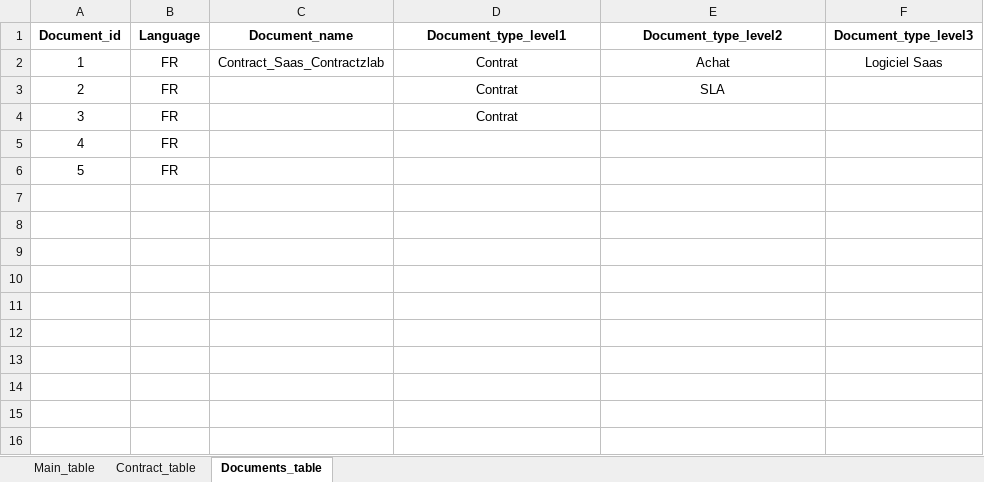
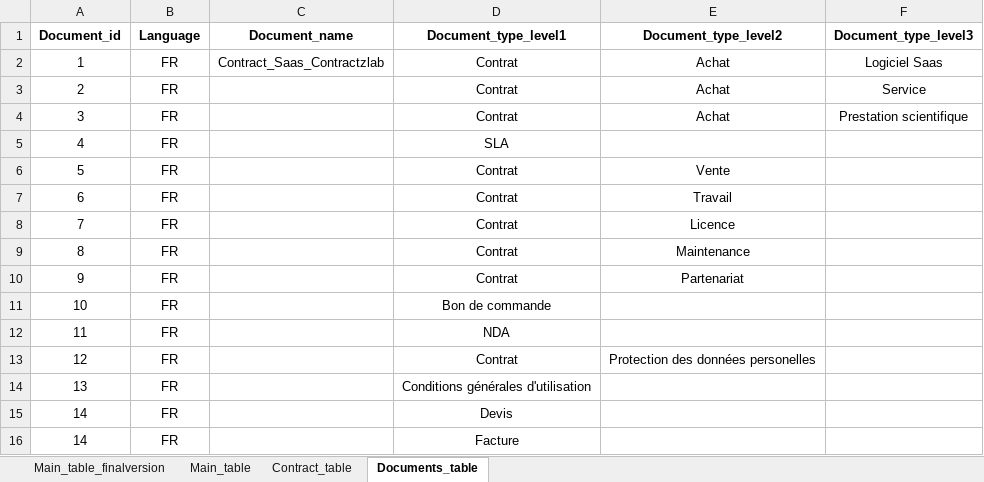
Before and after one commit to khallediRA/contractzlab_testci, an Excel workbook: docs/main_table-updated.xlsx, sheet Documents_table, drawn as a sheet; values as stored, in another font and other column widths than the file's, no borders; the diff names each change by its address in the sheet, - before the commit and + after, or states it on an @@ line.

```diff
--- a/docs/main_table-updated.xlsx (sheet Documents_table)
+++ b/docs/main_table-updated.xlsx (sheet Documents_table)
+sheet tab: Main_table_finalversion
-E3 (Document_type_level2): SLA
+E3 (Document_type_level2): Achat
-F3 (Document_type_level3): (empty)
+F3 (Document_type_level3): Service
-E4 (Document_type_level2): (empty)
+E4 (Document_type_level2): Achat
-F4 (Document_type_level3): (empty)
+F4 (Document_type_level3): Prestation scientifique
-D5 (Document_type_level1): (empty)
+D5 (Document_type_level1): SLA
-D6 (Document_type_level1): (empty)
+D6 (Document_type_level1): Contrat
-E6 (Document_type_level2): (empty)
+E6 (Document_type_level2): Vente
+row 7: 6 | FR |  | Contrat | Travail
+row 8: 7 | FR |  | Contrat | Licence
+row 9: 8 | FR |  | Contrat | Maintenance
+row 10: 9 | FR |  | Contrat | Partenariat
+row 11: 10 | FR |  | Bon de commande
+row 12: 11 | FR |  | NDA
+row 13: 12 | FR |  | Contrat | Protection des données personelles
+row 14: 13 | FR |  | Conditions générales d'utilisation
+row 15: 14 | FR |  | Devis
+row 16: 14 | FR |  | Facture
```
Also changed, not shown: sheet Main_table.
